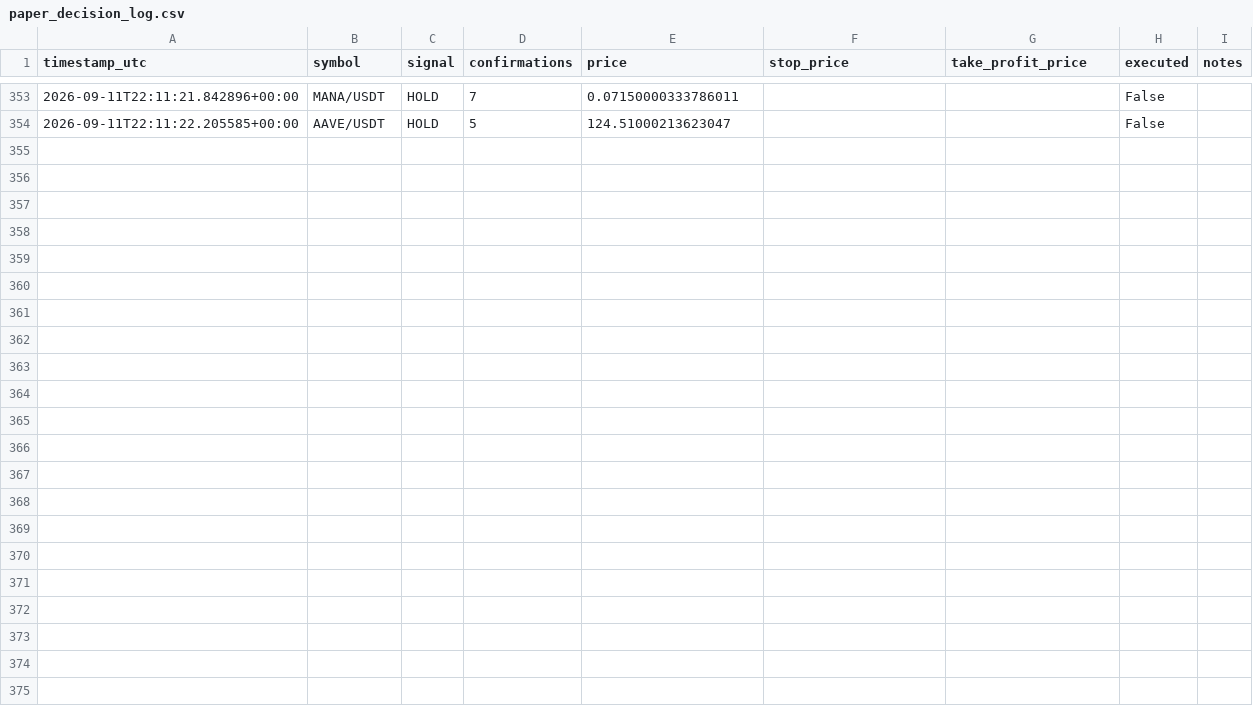
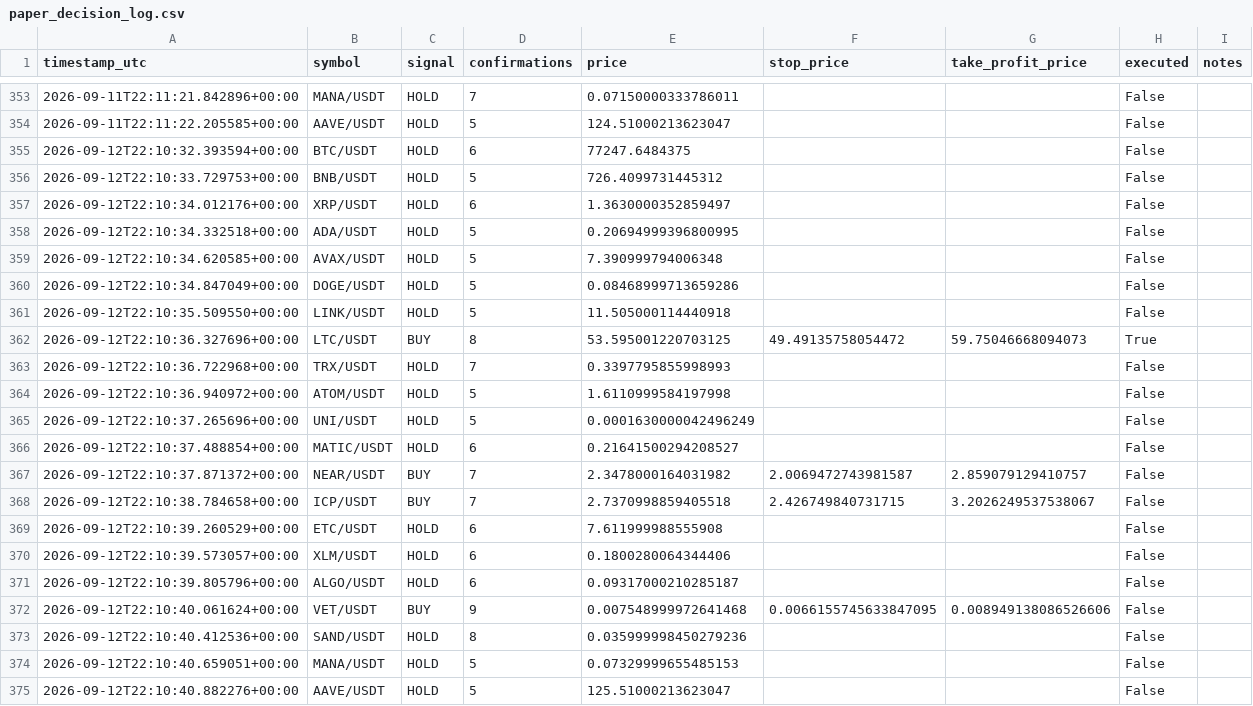
Before and after one commit to alessandropolito47-arch/jackal-ai-bot-, a CSV file: paper_decision_log.csv, drawn as a sheet; only a part is shown, gaps mark what is left out.

```diff
--- a/paper_decision_log.csv
+++ b/paper_decision_log.csv
@@ -354 +354,22 @@ timestamp_utc,symbol,signal,confirmations,price,stop_price,take_profit_price,exe
 2026-09-11T22:11:22.205585+00:00,AAVE/USDT,HOLD,5,124.51000213623047,,,False,
+2026-09-12T22:10:32.393594+00:00,BTC/USDT,HOLD,6,77247.6484375,,,False,
+2026-09-12T22:10:33.729753+00:00,BNB/USDT,HOLD,5,726.4099731445312,,,False,
+2026-09-12T22:10:34.012176+00:00,XRP/USDT,HOLD,6,1.3630000352859497,,,False,
+2026-09-12T22:10:34.332518+00:00,ADA/USDT,HOLD,5,0.20694999396800995,,,False,
+2026-09-12T22:10:34.620585+00:00,AVAX/USDT,HOLD,5,7.390999794006348,,,False,
+2026-09-12T22:10:34.847049+00:00,DOGE/USDT,HOLD,5,0.08468999713659286,,,False,
+2026-09-12T22:10:35.509550+00:00,LINK/USDT,HOLD,5,11.505000114440918,,,False,
+2026-09-12T22:10:36.327696+00:00,LTC/USDT,BUY,8,53.595001220703125,49.49135758054472,59.75046668094073,True,
+2026-09-12T22:10:36.722968+00:00,TRX/USDT,HOLD,7,0.3397795855998993,,,False,
+2026-09-12T22:10:36.940972+00:00,ATOM/USDT,HOLD,5,1.6110999584197998,,,False,
+2026-09-12T22:10:37.265696+00:00,UNI/USDT,HOLD,5,0.0001630000042496249,,,False,
+2026-09-12T22:10:37.488854+00:00,MATIC/USDT,HOLD,6,0.21641500294208527,,,False,
+2026-09-12T22:10:37.871372+00:00,NEAR/USDT,BUY,7,2.3478000164031982,2.0069472743981587,2.859079129410757,False,
+2026-09-12T22:10:38.784658+00:00,ICP/USDT,BUY,7,2.7370998859405518,2.426749840731715,3.2026249537538067,False,
+2026-09-12T22:10:39.260529+00:00,ETC/USDT,HOLD,6,7.611999988555908,,,False,
+2026-09-12T22:10:39.573057+00:00,XLM/USDT,HOLD,6,0.1800280064344406,,,False,
+2026-09-12T22:10:39.805796+00:00,ALGO/USDT,HOLD,6,0.09317000210285187,,,False,
+2026-09-12T22:10:40.061624+00:00,VET/USDT,BUY,9,0.007548999972641468,0.0066155745633847095,0.008949138086526606,False,
+2026-09-12T22:10:40.412536+00:00,SAND/USDT,HOLD,8,0.035999998450279236,,,False,
+2026-09-12T22:10:40.659051+00:00,MANA/USDT,HOLD,5,0.07329999655485153,,,False,
+2026-09-12T22:10:40.882276+00:00,AAVE/USDT,HOLD,5,125.51000213623047,,,False,
```
Also changed, not shown: paper_equity_log.csv, 1 other file.
